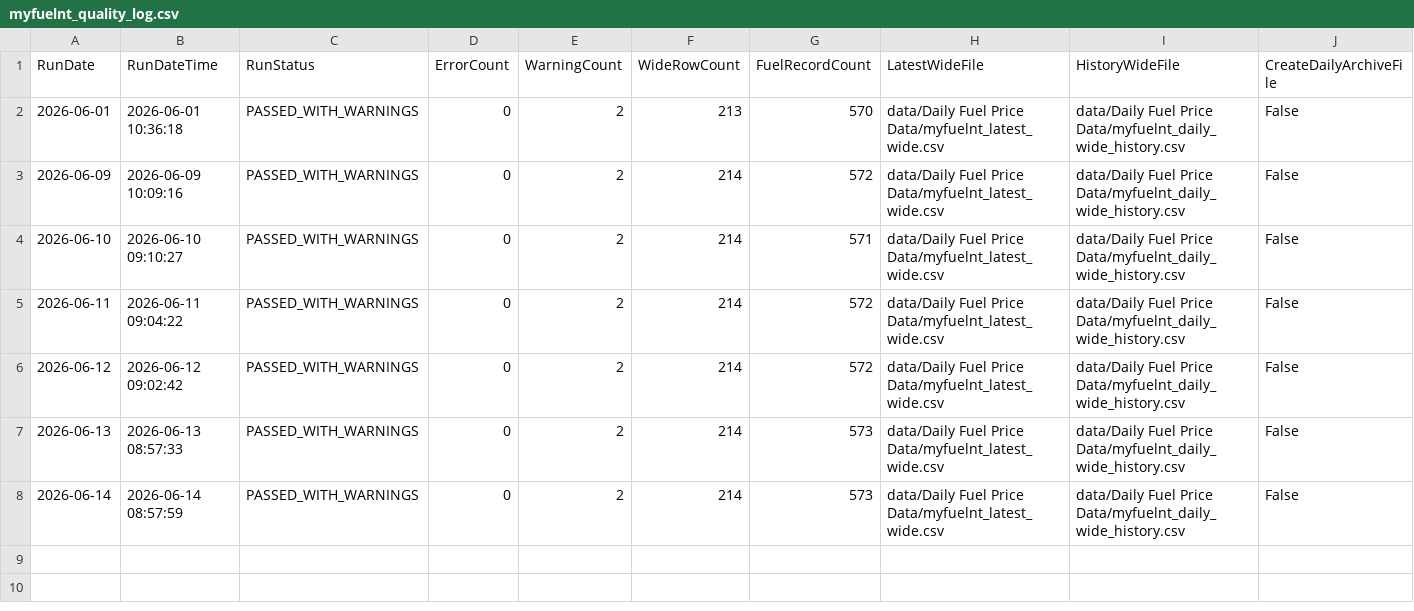
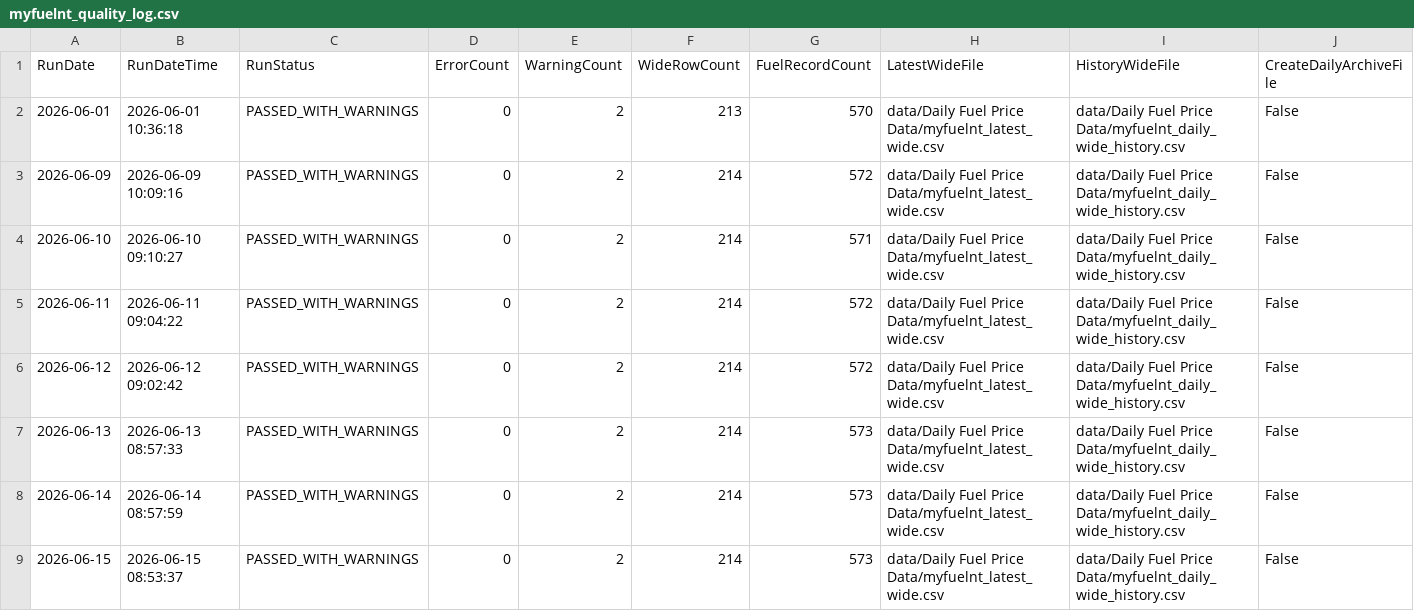
Before and after one commit to ResearchTourismNT/Fuel-Prices, a CSV file: data/Daily Fuel Price Data/myfuelnt_quality_log.csv, drawn as a sheet; only a part is shown; rows hold the shown columns only; the diff names each change by its address in the sheet, - before the commit and + after, or states it on an @@ line.

Commit message:
Append MyFuelNT quality log for 2026-06-15

```diff
--- a/data/Daily Fuel Price Data/myfuelnt_quality_log.csv
+++ b/data/Daily Fuel Price Data/myfuelnt_quality_log.csv
+row 9: 2026-06-15 | 2026-06-15 08:53:37 | PASSED_WITH_WARNINGS | 0 | 2 | 214 | 573 | data/Daily Fuel Price Data/myfuelnt_latest_wide.csv | data/Daily Fuel Price Data/myfuelnt_daily_wide_history.csv | False
```
